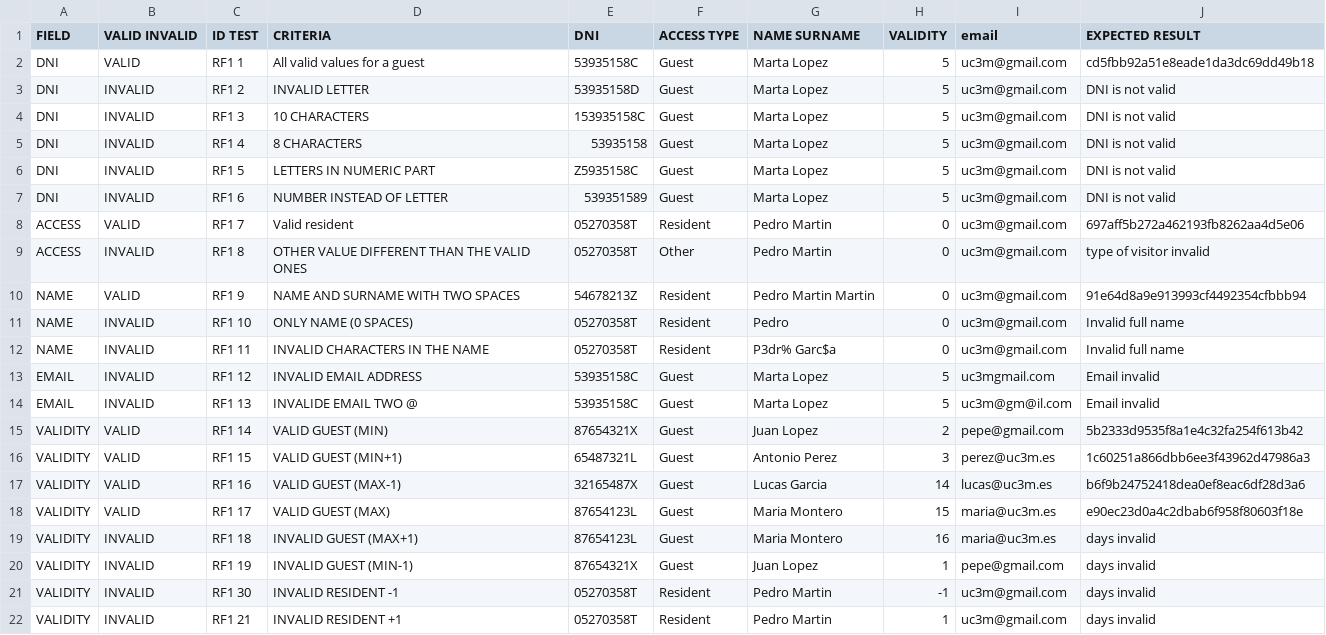
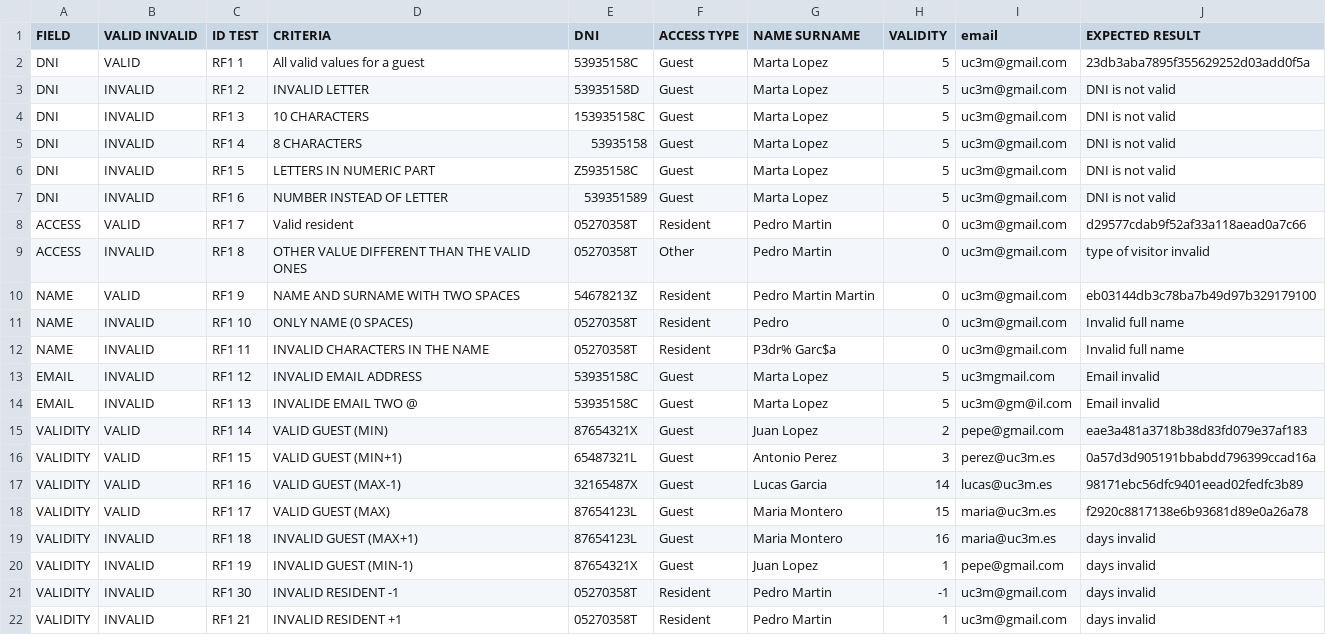
Before and after one commit to eliaschnitker/G50.T06.FP, a CSV file: src/JsonFiles/testingCases_RF1.csv, drawn as a sheet.

Commit message:
Test cambiado--> Funcion 1 terminada

```diff
--- a/src/JsonFiles/testingCases_RF1.csv
+++ b/src/JsonFiles/testingCases_RF1.csv
@@ -1,3 +1,3 @@
 FIELD;VALID INVALID;ID TEST;CRITERIA;DNI;ACCESS TYPE;NAME SURNAME;VALIDITY;email;EXPECTED RESULT
-DNI;VALID;RF1 1;All valid values for a guest;53935158C;Guest;Marta Lopez;5;uc3m@gmail.com;cd5fbb92a51e8eade1da3dc69dd49b18
+DNI;VALID;RF1 1;All valid values for a guest;53935158C;Guest;Marta Lopez;5;uc3m@gmail.com;23db3aba7895f355629252d03add0f5a
 DNI;INVALID;RF1 2;INVALID LETTER;53935158D;Guest;Marta Lopez;5;uc3m@gmail.com;DNI is not valid
@@ -7,5 +7,5 @@ DNI;INVALID;RF1 5;LETTERS IN NUMERIC PART;Z5935158C;Guest;Marta Lopez;5;uc3m@gma
 DNI;INVALID;RF1 6;NUMBER INSTEAD OF LETTER;539351589;Guest;Marta Lopez;5;uc3m@gmail.com;DNI is not valid
-ACCESS;VALID;RF1 7;Valid resident;05270358T;Resident;Pedro Martin;0;uc3m@gmail.com;697aff5b272a462193fb8262aa4d5e06
+ACCESS;VALID;RF1 7;Valid resident;05270358T;Resident;Pedro Martin;0;uc3m@gmail.com;d29577cdab9f52af33a118aead0a7c66
 ACCESS;INVALID;RF1 8;OTHER VALUE DIFFERENT THAN THE VALID ONES;05270358T;Other;Pedro Martin;0;uc3m@gmail.com;type of visitor invalid
-NAME;VALID;RF1 9;NAME AND SURNAME WITH TWO SPACES;54678213Z;Resident;Pedro Martin Martin;0;uc3m@gmail.com;91e64d8a9e913993cf4492354cfbbb94
+NAME;VALID;RF1 9;NAME AND SURNAME WITH TWO SPACES;54678213Z;Resident;Pedro Martin Martin;0;uc3m@gmail.com;eb03144db3c78ba7b49d97b329179100
 NAME;INVALID;RF1 10;ONLY NAME (0 SPACES);05270358T;Resident;Pedro ;0;uc3m@gmail.com;Invalid full name
@@ -14,6 +14,6 @@ EMAIL;INVALID;RF1 12;INVALID EMAIL ADDRESS;53935158C;Guest;Marta Lopez;5;uc3mgma
 EMAIL;INVALID;RF1 13;INVALIDE EMAIL TWO @;53935158C;Guest;Marta Lopez;5;uc3m@gm@il.com;Email invalid
-VALIDITY;VALID;RF1 14;VALID GUEST (MIN);87654321X;Guest;Juan Lopez;2;pepe@gmail.com;5b2333d9535f8a1e4c32fa254f613b42
-VALIDITY;VALID;RF1 15;VALID GUEST (MIN+1);65487321L;Guest;Antonio Perez;3;perez@uc3m.es;1c60251a866dbb6ee3f43962d47986a3
-VALIDITY;VALID;RF1 16;VALID GUEST (MAX-1);32165487X;Guest;Lucas Garcia;14;lucas@uc3m.es;b6f9b24752418dea0ef8eac6df28d3a6
-VALIDITY;VALID;RF1 17;VALID GUEST (MAX);87654123L;Guest;Maria Montero;15;maria@uc3m.es;e90ec23d0a4c2dbab6f958f80603f18e
+VALIDITY;VALID;RF1 14;VALID GUEST (MIN);87654321X;Guest;Juan Lopez;2;pepe@gmail.com;eae3a481a3718b38d83fd079e37af183
+VALIDITY;VALID;RF1 15;VALID GUEST (MIN+1);65487321L;Guest;Antonio Perez;3;perez@uc3m.es;0a57d3d905191bbabdd796399ccad16a
+VALIDITY;VALID;RF1 16;VALID GUEST (MAX-1);32165487X;Guest;Lucas Garcia;14;lucas@uc3m.es;98171ebc56dfc9401eead02fedfc3b89
+VALIDITY;VALID;RF1 17;VALID GUEST (MAX);87654123L;Guest;Maria Montero;15;maria@uc3m.es;f2920c8817138e6b93681d89e0a26a78
 VALIDITY;INVALID;RF1 18;INVALID GUEST (MAX+1);87654123L;Guest;Maria Montero;16;maria@uc3m.es;days invalid
```
Also changed, not shown: src/JsonFiles/testingCases_RF2.csv, 20 other files.
